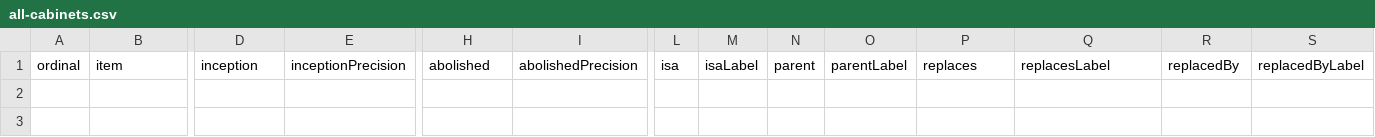
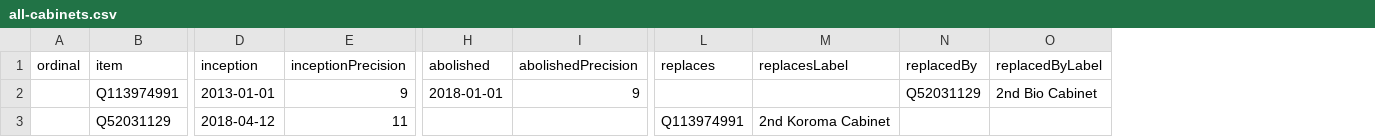
Before and after one commit to every-politician-scrapers/sierra-leone, a CSV file: wikidata/results/all-cabinets.csv, drawn as a sheet; only a part is shown, gaps mark what is left out; removed rows and columns are numbered as before the commit, all else as after; rows hold the shown columns only; the diff names each change by its address in the sheet, - before the commit and + after, or states it on an @@ line.

```diff
--- a/wikidata/results/all-cabinets.csv
+++ b/wikidata/results/all-cabinets.csv
-column L (isa), empty
-column M (isaLabel), empty
-column N (parent), empty
-column O (parentLabel), empty
+row 2:  | Q113974991 | 2013-01-01 | 9 | 2018-01-01 | 9 |  |  | Q52031129 | 2nd Bio Cabinet
+row 3:  | Q52031129 | 2018-04-12 | 11 |  |  | Q113974991 | 2nd Koroma Cabinet
```
Also changed, not shown: 2 other files.
